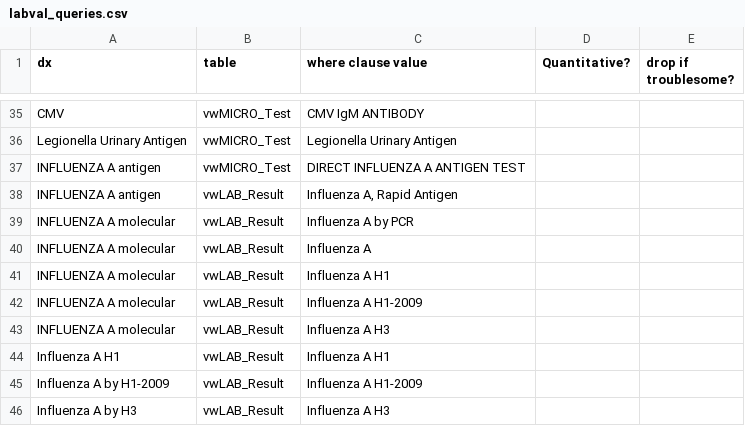
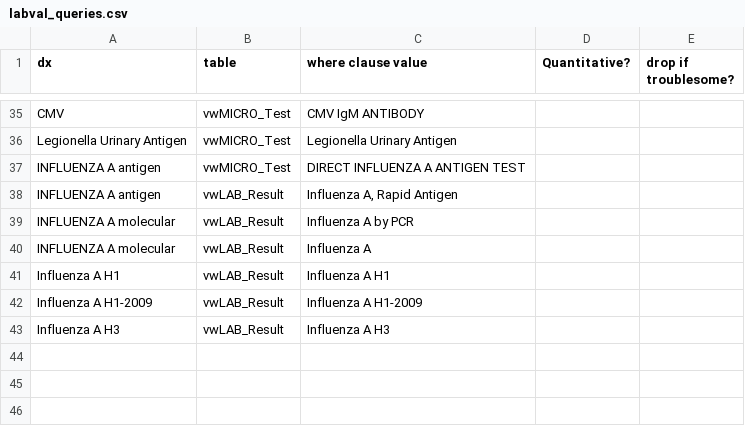
Before and after one commit to chhotii-alex/new-fda, a CSV file: src/new_fda/labval_queries.csv, drawn as a sheet; only a part is shown, gaps mark what is left out.

Commit message:
queried and saved non-quant, now working on quant results

```diff
--- a/src/new_fda/labval_queries.csv
+++ b/src/new_fda/labval_queries.csv
@@ -40,7 +40,4 @@ INFLUENZA A molecular,vwLAB_Result,Influenza A by PCR,,
 INFLUENZA A molecular,vwLAB_Result,Influenza A,,
-INFLUENZA A molecular,vwLAB_Result,Influenza A H1,,
-INFLUENZA A molecular,vwLAB_Result,Influenza A H1-2009,,
-INFLUENZA A molecular,vwLAB_Result,Influenza A H3,,
 Influenza A H1,vwLAB_Result,Influenza A H1,,
-Influenza A by H1-2009,vwLAB_Result,Influenza A H1-2009,,
-Influenza A by H3,vwLAB_Result,Influenza A H3,,
+Influenza A H1-2009,vwLAB_Result,Influenza A H1-2009,,
+Influenza A H3,vwLAB_Result,Influenza A H3,,
```
Also changed, not shown: 4 other files.
